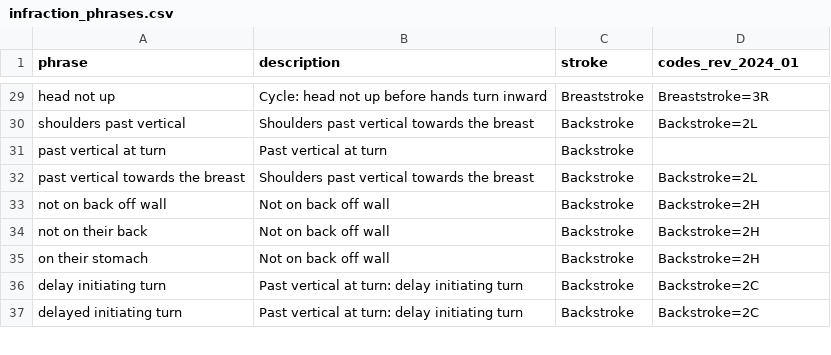
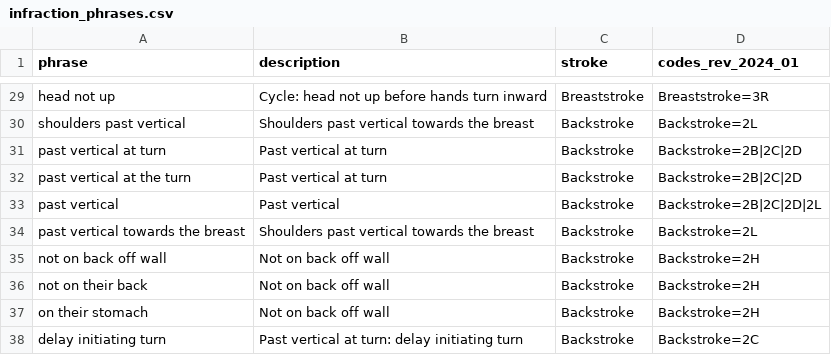
Before and after one commit to mizraith/dq_transcribe, a CSV file: src/dq_transcribe/data/infraction_phrases.csv, drawn as a sheet; only a part is shown, gaps mark what is left out; the shorter side is filled out with more unchanged rows.

```diff
--- a/src/dq_transcribe/data/infraction_phrases.csv
+++ b/src/dq_transcribe/data/infraction_phrases.csv
@@ -30,3 +30,5 @@ head not up,Cycle: head not up before hands turn inward,Breaststroke,Breaststrok
 shoulders past vertical,Shoulders past vertical towards the breast,Backstroke,Backstroke=2L
-past vertical at turn,Past vertical at turn,Backstroke,
+past vertical at turn,Past vertical at turn,Backstroke,Backstroke=2B|2C|2D
+past vertical at the turn,Past vertical at turn,Backstroke,Backstroke=2B|2C|2D
+past vertical,Past vertical,Backstroke,Backstroke=2B|2C|2D|2L
 past vertical towards the breast,Shoulders past vertical towards the breast,Backstroke,Backstroke=2L
```
Also changed, not shown: 9 other files.
